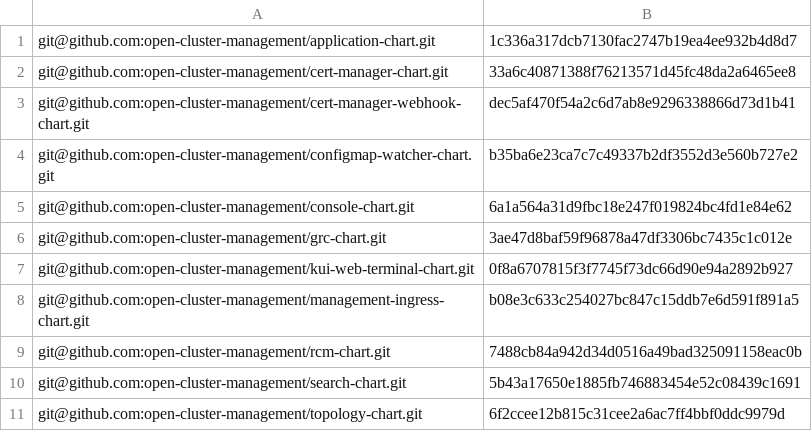
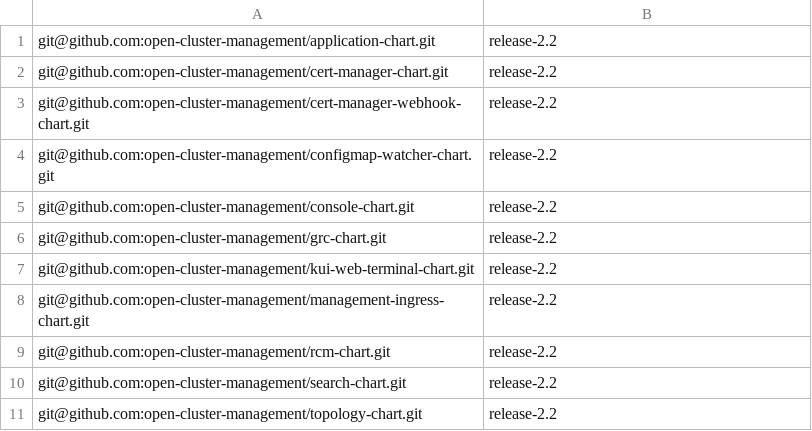
Before and after one commit to stolostron/multiclusterhub-repo, a CSV file: cicd-scripts/chartSHA.csv, drawn as a sheet.

```diff
--- a/cicd-scripts/chartSHA.csv
+++ b/cicd-scripts/chartSHA.csv
@@ -1,11 +1,11 @@
-git@github.com:open-cluster-management/application-chart.git,1c336a317dcb7130fac2747b19ea4ee932b4d8d7
-git@github.com:open-cluster-management/cert-manager-chart.git,33a6c40871388f76213571d45fc48da2a6465ee8
-git@github.com:open-cluster-management/cert-manager-webhook-chart.git,dec5af470f54a2c6d7ab8e9296338866d73d1b41
-git@github.com:open-cluster-management/configmap-watcher-chart.git,b35ba6e23ca7c7c49337b2df3552d3e560b727e2
-git@github.com:open-cluster-management/console-chart.git,6a1a564a31d9fbc18e247f019824bc4fd1e84e62
-git@github.com:open-cluster-management/grc-chart.git,3ae47d8baf59f96878a47df3306bc7435c1c012e
-git@github.com:open-cluster-management/kui-web-terminal-chart.git,0f8a6707815f3f7745f73dc66d90e94a2892b927
-git@github.com:open-cluster-management/management-ingress-chart.git,b08e3c633c254027bc847c15ddb7e6d591f891a5
-git@github.com:open-cluster-management/rcm-chart.git,7488cb84a942d34d0516a49bad325091158eac0b
-git@github.com:open-cluster-management/search-chart.git,5b43a17650e1885fb746883454e52c08439c1691
-git@github.com:open-cluster-management/topology-chart.git,6f2ccee12b815c31cee2a6ac7ff4bbf0ddc9979d
+git@github.com:open-cluster-management/application-chart.git,release-2.2
+git@github.com:open-cluster-management/cert-manager-chart.git,release-2.2
+git@github.com:open-cluster-management/cert-manager-webhook-chart.git,release-2.2
+git@github.com:open-cluster-management/configmap-watcher-chart.git,release-2.2
+git@github.com:open-cluster-management/console-chart.git,release-2.2
+git@github.com:open-cluster-management/grc-chart.git,release-2.2
+git@github.com:open-cluster-management/kui-web-terminal-chart.git,release-2.2
+git@github.com:open-cluster-management/management-ingress-chart.git,release-2.2
+git@github.com:open-cluster-management/rcm-chart.git,release-2.2
+git@github.com:open-cluster-management/search-chart.git,release-2.2
+git@github.com:open-cluster-management/topology-chart.git,release-2.2
```
Also changed, not shown: 2 other files.
